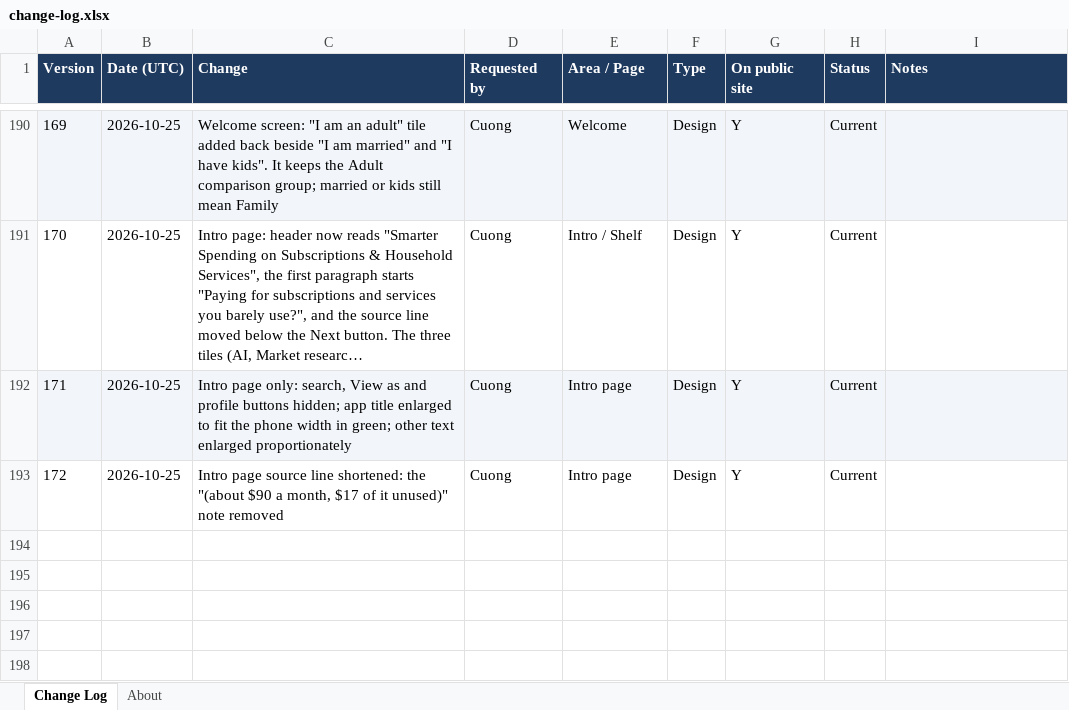
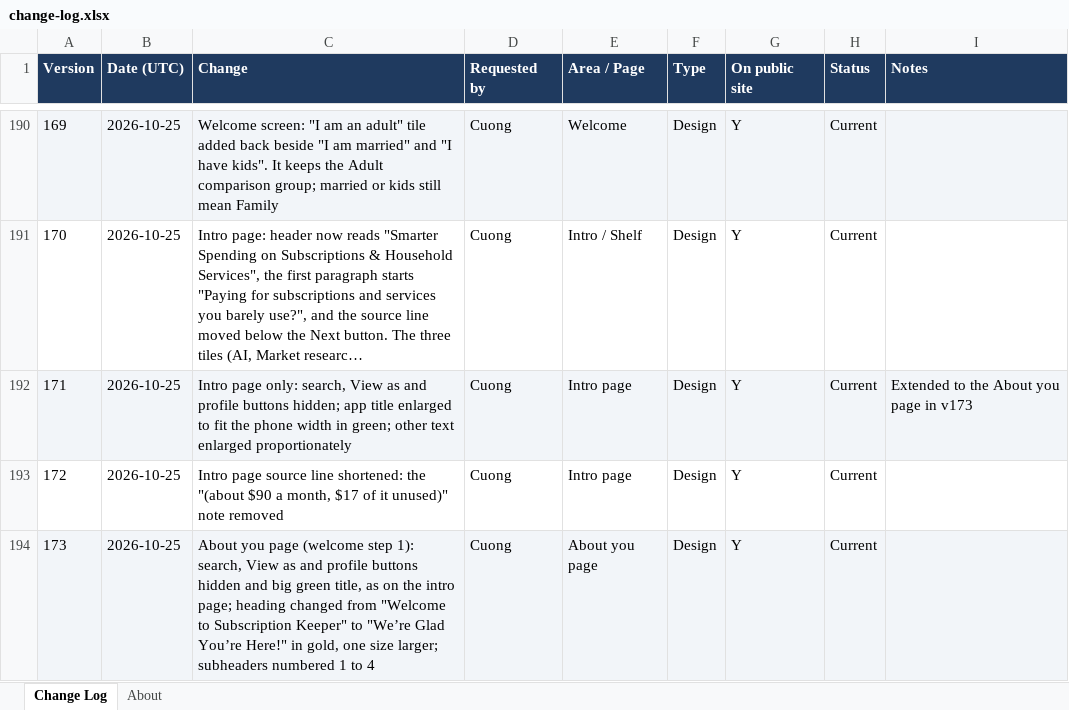
Before and after one commit to cquach1004/Subscription-keeper, an Excel workbook: changelog/change-log.xlsx, sheet Change Log, drawn as a sheet; only a part is shown, gaps mark what is left out; long unchanged cells end in …; values as stored, in another font and other column widths than the file's, no borders; the diff names each change by its address in the sheet, - before the commit and + after, or states it on an @@ line.

```diff
--- a/changelog/change-log.xlsx (sheet Change Log)
+++ b/changelog/change-log.xlsx (sheet Change Log)
-I192 (Notes): (empty)
+I192 (Notes): Extended to the About you page in v173
+row 194: 173 | 2026-10-25 | About you page (welcome step 1): search, View as and profile buttons hidden and big green title, as on the intro page; heading changed from "Welcome to Subscription Keeper" to "We’re Glad You’re Here!" in gold, one size larger; subheaders numbered 1 to 4 | Cuong | About you page | Design | Y | Current
```
Also changed, not shown: 4 other files.
